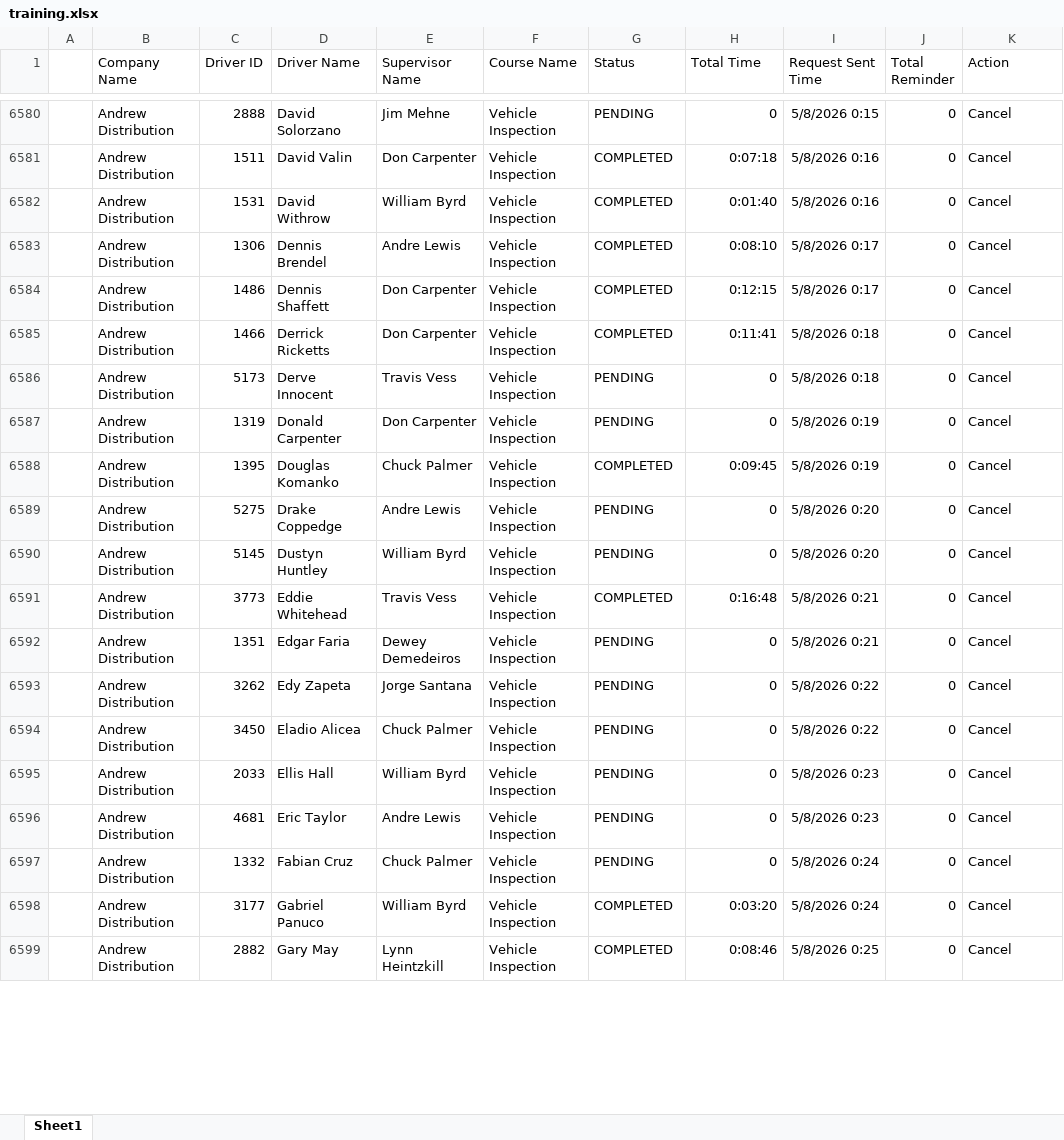
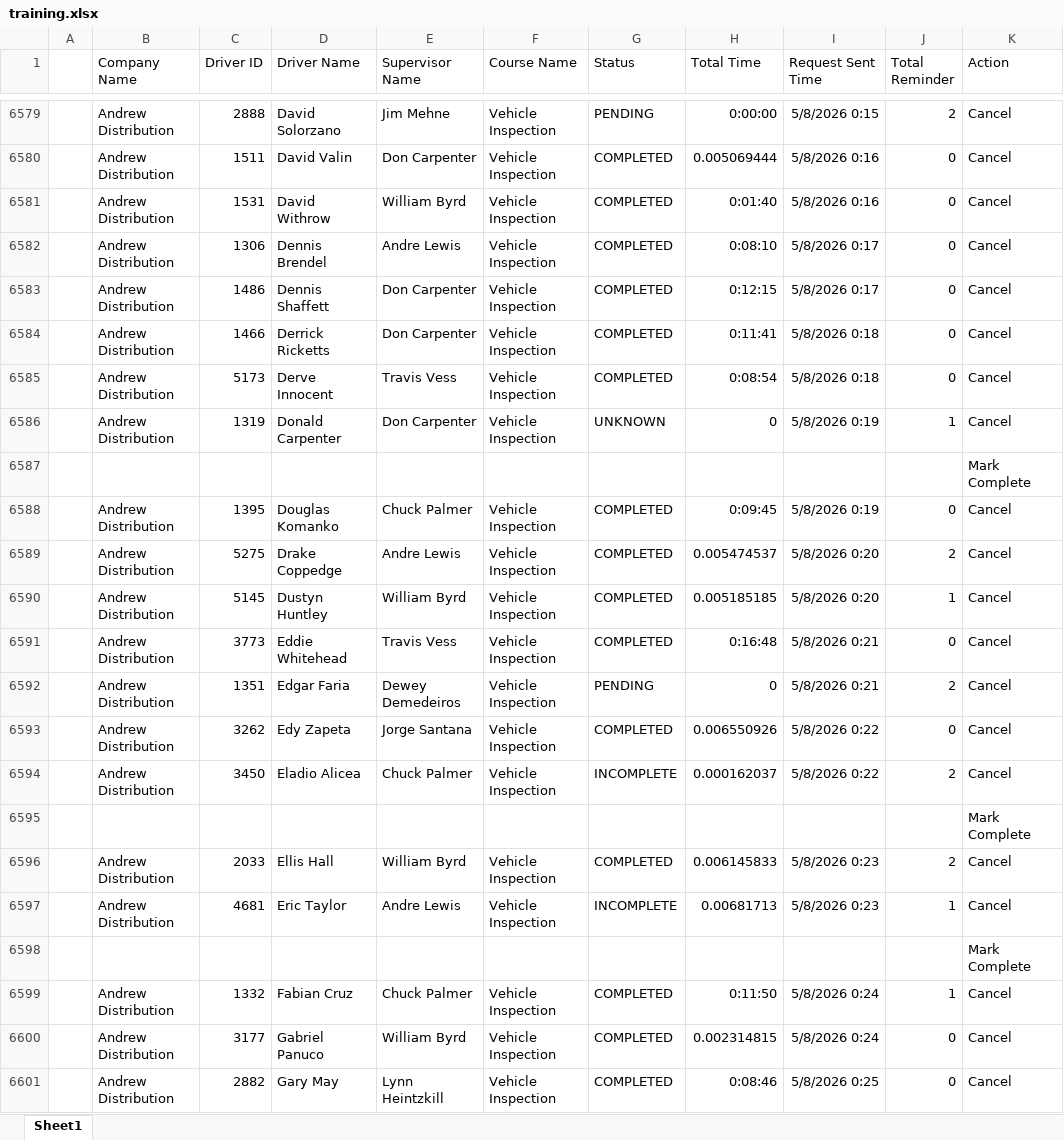
Before and after one commit to jmullins-DEN/Andrew-Distribution, an Excel workbook: training.xlsx, sheet Sheet1, drawn as a sheet; only a part is shown, gaps mark what is left out; values as stored, in another font and other column widths than the file's, no borders; addresses are those after the commit; the diff covers the shown part only; the diff names each change by its address in the sheet, - before the commit and + after, or states it on an @@ line.

```diff
--- a/training.xlsx (sheet Sheet1)
+++ b/training.xlsx (sheet Sheet1)
-H6579 (Total Time): 0
+H6579 (Total Time): 0:00:00
-J6579 (Total Reminder): 0
+J6579 (Total Reminder): 2
-H6580 (Total Time): 0:07:18
+H6580 (Total Time): 0.005069444
-G6585 (Status): PENDING
+G6585 (Status): COMPLETED
-H6585 (Total Time): 0
+H6585 (Total Time): 0:08:54
-G6586 (Status): PENDING
+G6586 (Status): UNKNOWN
-J6586 (Total Reminder): 0
+J6586 (Total Reminder): 1
@@ row 6502 moved to row 6587: Mark Complete @@
-G6589:G6590 (Status): PENDING
+G6589:G6590 (Status): COMPLETED
-H6589 (Total Time): 0
+H6589 (Total Time): 0.005474537
-J6589 (Total Reminder): 0
+J6589 (Total Reminder): 2
-H6590 (Total Time): 0
+H6590 (Total Time): 0.005185185
-J6590 (Total Reminder): 0
+J6590 (Total Reminder): 1
-J6592 (Total Reminder): 0
+J6592 (Total Reminder): 2
-G6593 (Status): PENDING
+G6593 (Status): COMPLETED
-H6593 (Total Time): 0
+H6593 (Total Time): 0.006550926
-G6594 (Status): PENDING
+G6594 (Status): INCOMPLETE
-H6594 (Total Time): 0
+H6594 (Total Time): 0.000162037
-J6594 (Total Reminder): 0
+J6594 (Total Reminder): 2
+row 6595:  |  |  |  |  |  |  |  |  |  | Mark Complete
-G6596 (Status): PENDING
+G6596 (Status): COMPLETED
-H6596 (Total Time): 0
+H6596 (Total Time): 0.006145833
-J6596 (Total Reminder): 0
+J6596 (Total Reminder): 2
-G6597 (Status): PENDING
+G6597 (Status): INCOMPLETE
-H6597 (Total Time): 0
+H6597 (Total Time): 0.00681713
-J6597 (Total Reminder): 0
+J6597 (Total Reminder): 1
+row 6598:  |  |  |  |  |  |  |  |  |  | Mark Complete
-G6599 (Status): PENDING
+G6599 (Status): COMPLETED
-H6599 (Total Time): 0
+H6599 (Total Time): 0:11:50
-J6599 (Total Reminder): 0
+J6599 (Total Reminder): 1
-H6600 (Total Time): 0:03:20
+H6600 (Total Time): 0.002314815
```
Also changed, not shown: 10 added rows, 9 removed rows, 2 moved rows and 146 edited cells elsewhere in this sheet.
